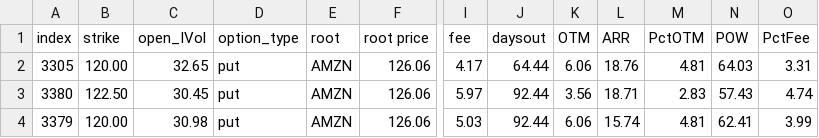
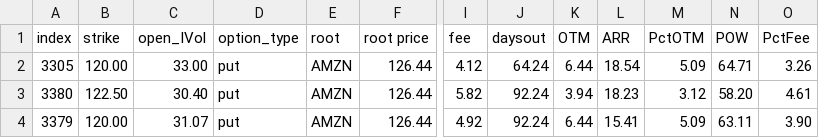
Before and after one commit to snarfed/POWMax_Tonka_Prdtn, a CSV file: Put_STO_Mid.csv, drawn as a sheet; only a part is shown, gaps mark what is left out; the diff covers the shown part only; the diff names each change by its address in the sheet, - before the commit and + after, or states it on an @@ line.

```diff
--- a/Put_STO_Mid.csv
+++ b/Put_STO_Mid.csv
-C2 (open_IVol): 32.65
+C2 (open_IVol): 33.00
-F2:F4 (root price): 126.06
+F2:F4 (root price): 126.44
-I2 (fee): 4.17
+I2 (fee): 4.12
-J2 (daysout): 64.44
+J2 (daysout): 64.24
-K2 (OTM): 6.06
+K2 (OTM): 6.44
-L2 (ARR): 18.76
+L2 (ARR): 18.54
-M2 (PctOTM): 4.81
+M2 (PctOTM): 5.09
-N2 (POW): 64.03
+N2 (POW): 64.71
-O2 (PctFee): 3.31
+O2 (PctFee): 3.26
-C3 (open_IVol): 30.45
+C3 (open_IVol): 30.40
-I3 (fee): 5.97
+I3 (fee): 5.82
-J3:J4 (daysout): 92.44
+J3:J4 (daysout): 92.24
-K3 (OTM): 3.56
+K3 (OTM): 3.94
-L3 (ARR): 18.71
+L3 (ARR): 18.23
-M3 (PctOTM): 2.83
+M3 (PctOTM): 3.12
-N3 (POW): 57.43
+N3 (POW): 58.20
-O3 (PctFee): 4.74
+O3 (PctFee): 4.61
-C4 (open_IVol): 30.98
+C4 (open_IVol): 31.07
-I4 (fee): 5.03
+I4 (fee): 4.92
-K4 (OTM): 6.06
+K4 (OTM): 6.44
-L4 (ARR): 15.74
+L4 (ARR): 15.41
-M4 (PctOTM): 4.81
+M4 (PctOTM): 5.09
-N4 (POW): 62.41
+N4 (POW): 63.11
-O4 (PctFee): 3.99
+O4 (PctFee): 3.90
```
Also changed, not shown: 1 added row and 89 edited cells elsewhere in this file, Call_STO_Mid.csv, Call_STO_Short.csv, 8 other files.
